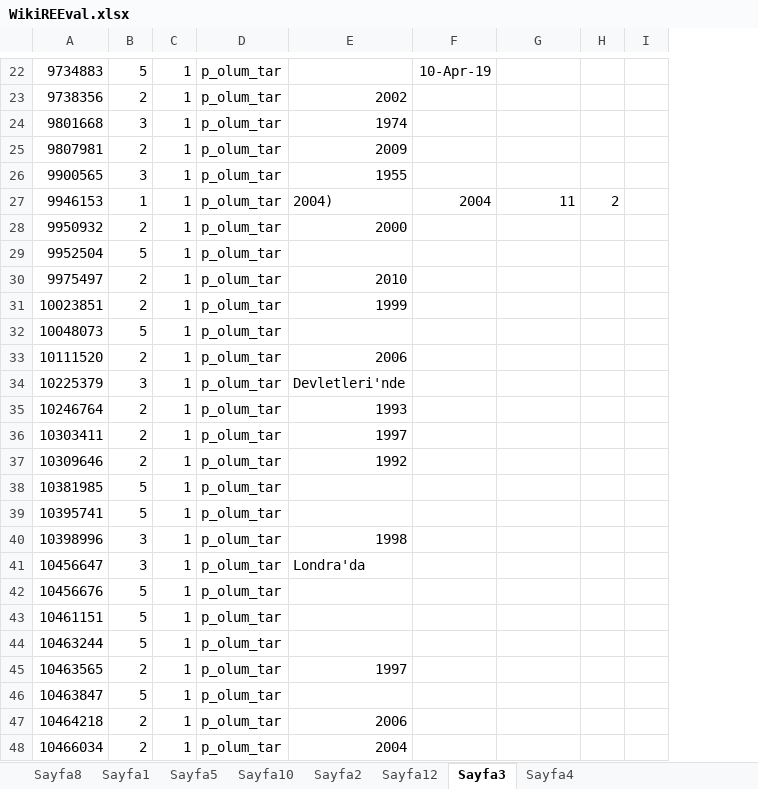
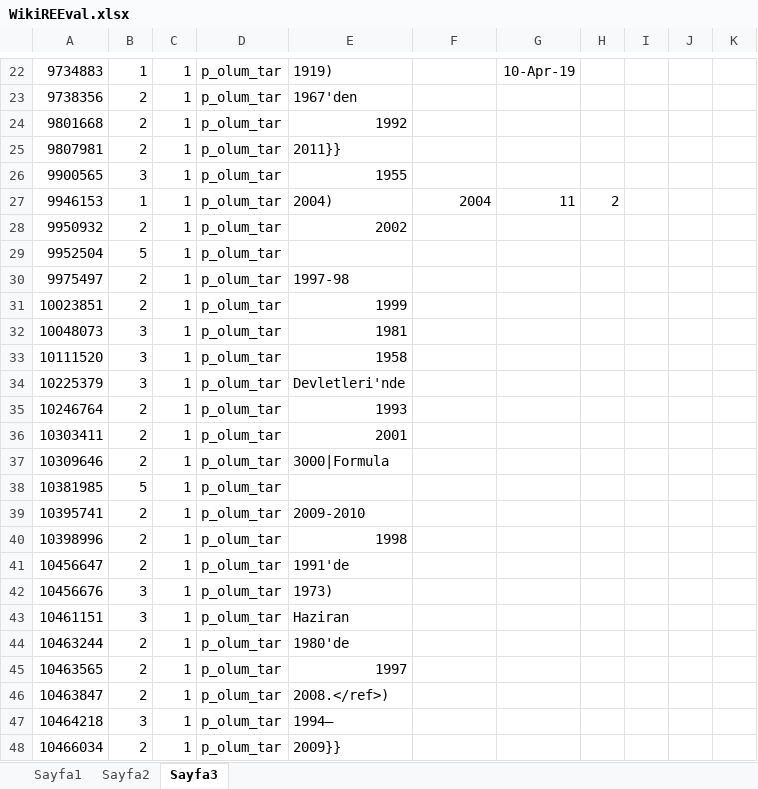
Before and after one commit to canangirgin/mwdumperInfobox, an Excel workbook: WikiREEval.xlsx, sheet Sayfa3, drawn as a sheet; only a part is shown, gaps mark what is left out; values as stored, in another font and other column widths than the file's, no borders; removed rows and columns are numbered as before the commit, all else as after; the diff covers the shown part only; the diff names each change by its address in the sheet, - before the commit and + after, or states it on an @@ line.

```diff
--- a/WikiREEval.xlsx (sheet Sayfa3)
+++ b/WikiREEval.xlsx (sheet Sayfa3)
-sheet tab: Sayfa8
-sheet tab: Sayfa5
-sheet tab: Sayfa10
-sheet tab: Sayfa12
-sheet tab: Sayfa4
+column H, row 27: 2
-column I, empty
+column J, empty
+column K, empty
-B22: 5
+B22: 1
-E22: (empty)
+E22: 1919)
-F22: 10-Apr-19
+F22: (empty)
-G22: (empty)
+G22: 10-Apr-19
-E23: 2002
+E23: 1967'den
-B24: 3
+B24: 2
-E24: 1974
+E24: 1992
-E25: 2009
+E25: 2011}}
-I27: 2
+I27: (empty)
-E28: 2000
+E28: 2002
-E30: 2010
+E30: 1997-98
-B32: 5
+B32: 3
-E32: (empty)
+E32: 1981
-B33: 2
+B33: 3
-E33: 2006
+E33: 1958
-E36: 1997
+E36: 2001
-E37: 1992
+E37: 3000|Formula
-B39: 5
+B39: 2
-E39: (empty)
+E39: 2009-2010
-B40:B41: 3
+B40:B41: 2
-E41: Londra'da
+E41: 1991'de
-B42:B43: 5
+B42:B43: 3
-E42: (empty)
+E42: 1973)
-E43: (empty)
+E43: Haziran
-B44: 5
+B44: 2
-E44: (empty)
+E44: 1980'de
-B46: 5
+B46: 2
-E46: (empty)
+E46: 2008.</ref>)
-B47: 2
+B47: 3
-E47: 2006
+E47: 1994–
-E48: 2004
+E48: 2009}}
```
Also changed, not shown: 247 edited cells elsewhere in this sheet, sheet Sayfa1, sheet Sayfa2, charts or pictures, 4 other files.
